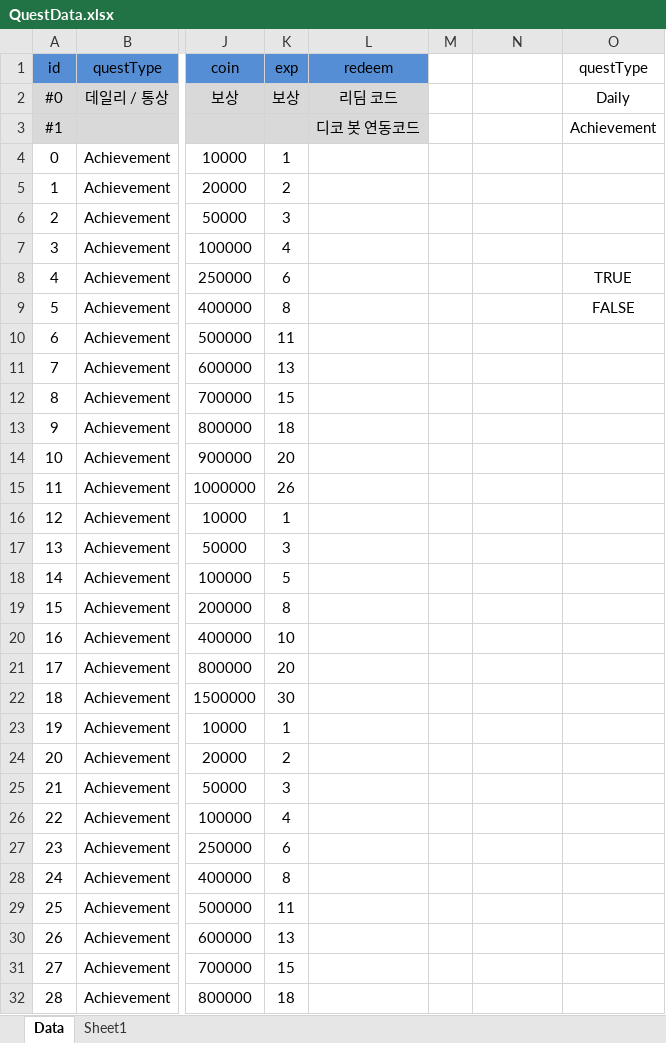
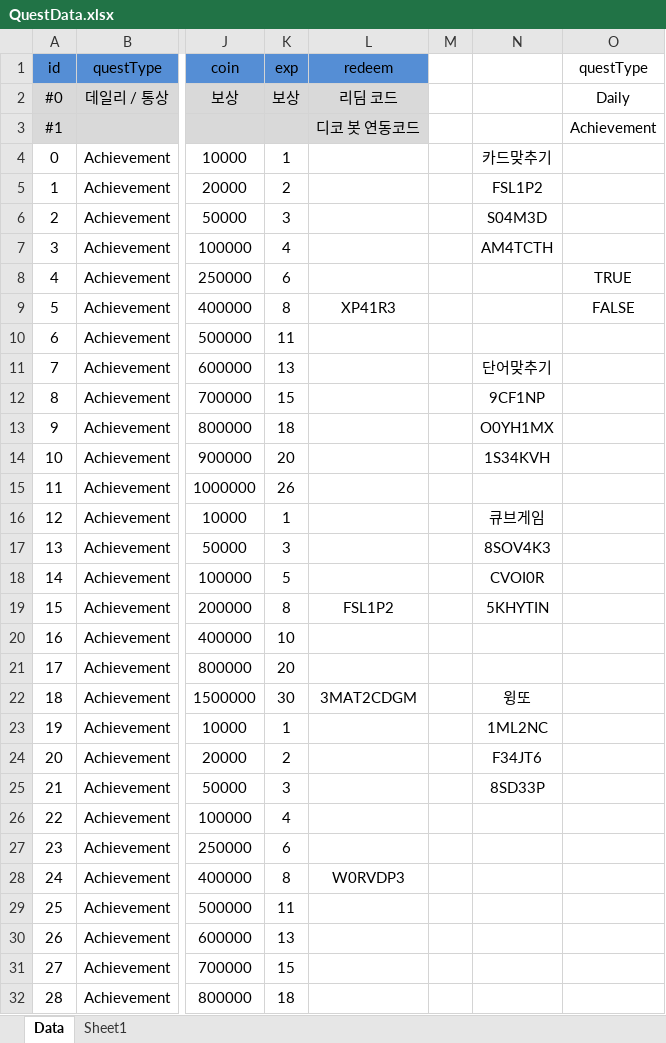
Before and after one commit to Hanel99/YMAMinigame, an Excel workbook: Assets/AddressableResource/Data/Excels/QuestData.xlsx, sheet Data, drawn as a sheet; only a part is shown, gaps mark what is left out; values as stored, in another font and other column widths than the file's, no borders; the diff covers the shown part only; the diff names each change by its address in the sheet, - before the commit and + after, or states it on an @@ line.

```diff
--- a/Assets/AddressableResource/Data/Excels/QuestData.xlsx (sheet Data)
+++ b/Assets/AddressableResource/Data/Excels/QuestData.xlsx (sheet Data)
-N4: (empty)
+N4: 카드맞추기
-N5: (empty)
+N5: FSL1P2
-N6: (empty)
+N6: S04M3D
-N7: (empty)
+N7: AM4TCTH
-L9: (empty)
+L9: XP41R3
-N11: (empty)
+N11: 단어맞추기
-N12: (empty)
+N12: 9CF1NP
-N13: (empty)
+N13: O0YH1MX
-N14: (empty)
+N14: 1S34KVH
-N16: (empty)
+N16: 큐브게임
-N17: (empty)
+N17: 8SOV4K3
-N18: (empty)
+N18: CVOI0R
-L19: (empty)
+L19: FSL1P2
-N19: (empty)
+N19: 5KHYTIN
-L22: (empty)
+L22: 3MAT2CDGM
-N22: (empty)
+N22: 윙또
-N23: (empty)
+N23: 1ML2NC
-N24: (empty)
+N24: F34JT6
-N25: (empty)
+N25: 8SD33P
-L28: (empty)
+L28: W0RVDP3
```
Also changed, not shown: 10 edited cells elsewhere in this sheet, 11 other files.
